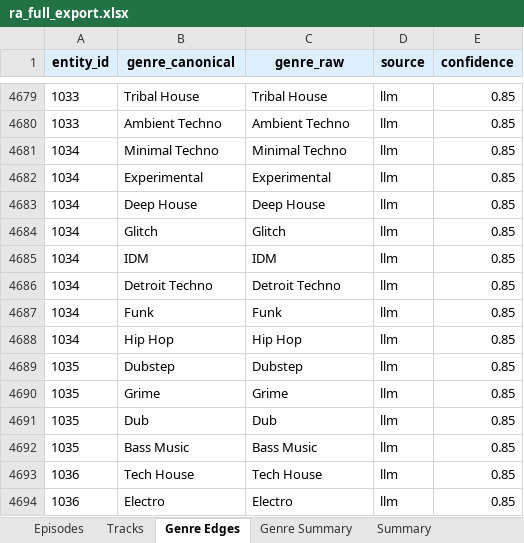
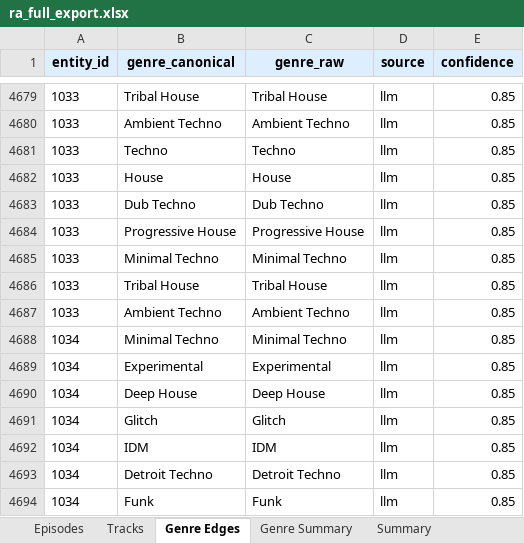
Before and after one commit to radozoo/ra-mixes, an Excel workbook: data/ra_full_export.xlsx, sheet Genre Edges, drawn as a sheet; only a part is shown, gaps mark what is left out; the shorter side is filled out with more unchanged rows; values as stored, in another font and other column widths than the file's, no borders; the diff names each change by its address in the sheet, - before the commit and + after, or states it on an @@ line.

```diff
--- a/data/ra_full_export.xlsx (sheet Genre Edges)
+++ b/data/ra_full_export.xlsx (sheet Genre Edges)
+row 4681: 1033 | Techno | Techno | llm | 0.85
+row 4682: 1033 | House | House | llm | 0.85
+row 4683: 1033 | Dub Techno | Dub Techno | llm | 0.85
+row 4684: 1033 | Progressive House | Progressive House | llm | 0.85
+row 4685: 1033 | Minimal Techno | Minimal Techno | llm | 0.85
+row 4686: 1033 | Tribal House | Tribal House | llm | 0.85
+row 4687: 1033 | Ambient Techno | Ambient Techno | llm | 0.85
```
Also changed, not shown: sheet Tracks, sheet Genre Summary, sheet Episodes, sheet Summary, 14 other files.
